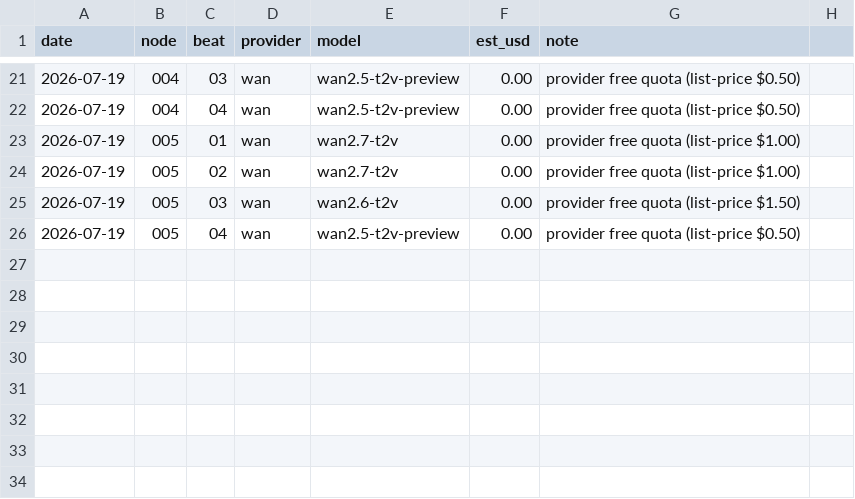
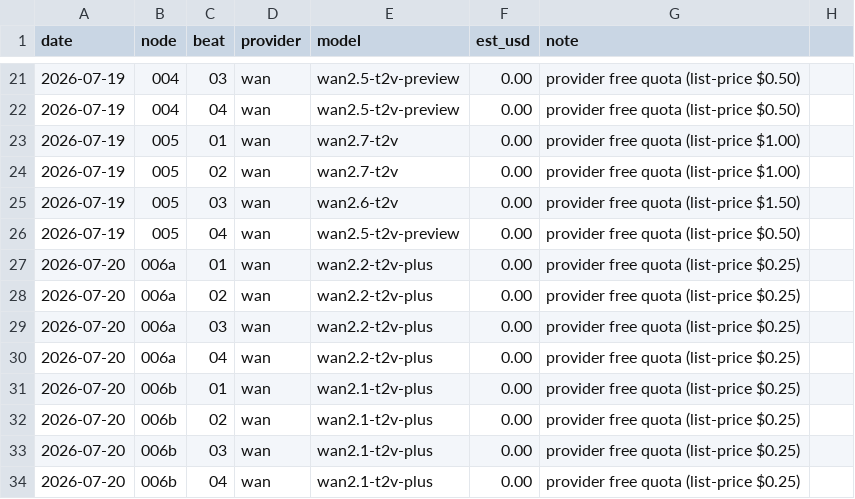
Before and after one commit to olegmlkvorg/banyan-city, a CSV file: ledger/render-spend.csv, drawn as a sheet; only a part is shown, gaps mark what is left out; the diff names each change by its address in the sheet, - before the commit and + after, or states it on an @@ line.

```diff
--- a/ledger/render-spend.csv
+++ b/ledger/render-spend.csv
+row 27: 2026-07-20 | 006a | 01 | wan | wan2.2-t2v-plus | 0.00 | provider free quota (list-price $0.25)
+row 28: 2026-07-20 | 006a | 02 | wan | wan2.2-t2v-plus | 0.00 | provider free quota (list-price $0.25)
+row 29: 2026-07-20 | 006a | 03 | wan | wan2.2-t2v-plus | 0.00 | provider free quota (list-price $0.25)
+row 30: 2026-07-20 | 006a | 04 | wan | wan2.2-t2v-plus | 0.00 | provider free quota (list-price $0.25)
+row 31: 2026-07-20 | 006b | 01 | wan | wan2.1-t2v-plus | 0.00 | provider free quota (list-price $0.25)
+row 32: 2026-07-20 | 006b | 02 | wan | wan2.1-t2v-plus | 0.00 | provider free quota (list-price $0.25)
+row 33: 2026-07-20 | 006b | 03 | wan | wan2.1-t2v-plus | 0.00 | provider free quota (list-price $0.25)
+row 34: 2026-07-20 | 006b | 04 | wan | wan2.1-t2v-plus | 0.00 | provider free quota (list-price $0.25)
```
Also changed, not shown: 37 other files.
